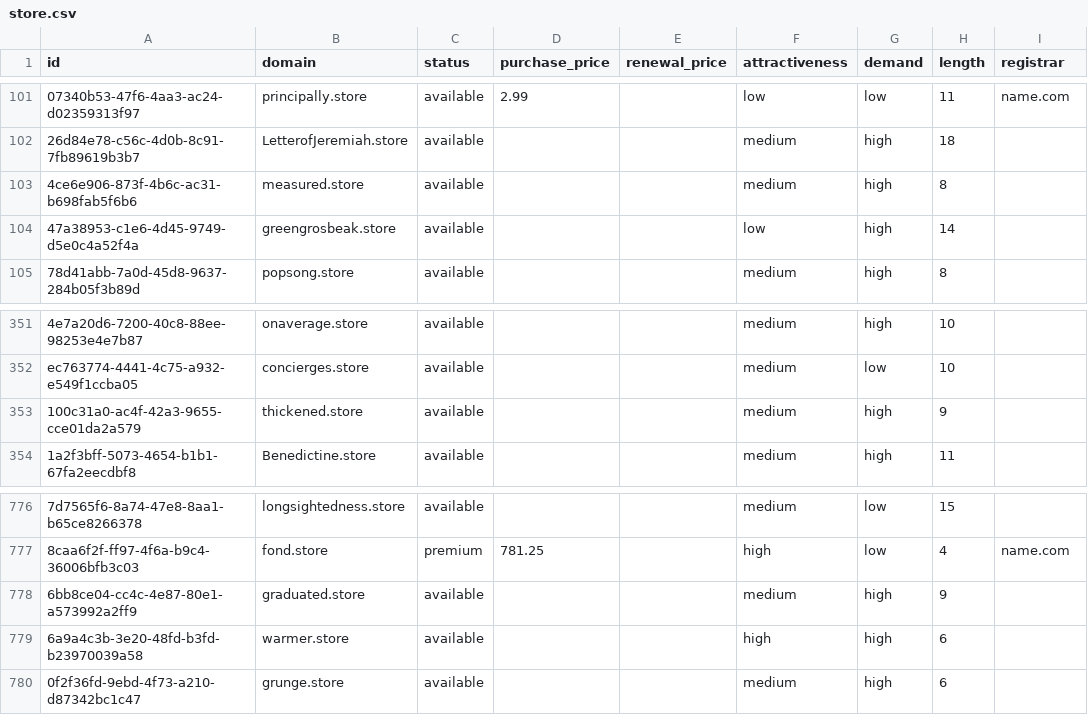
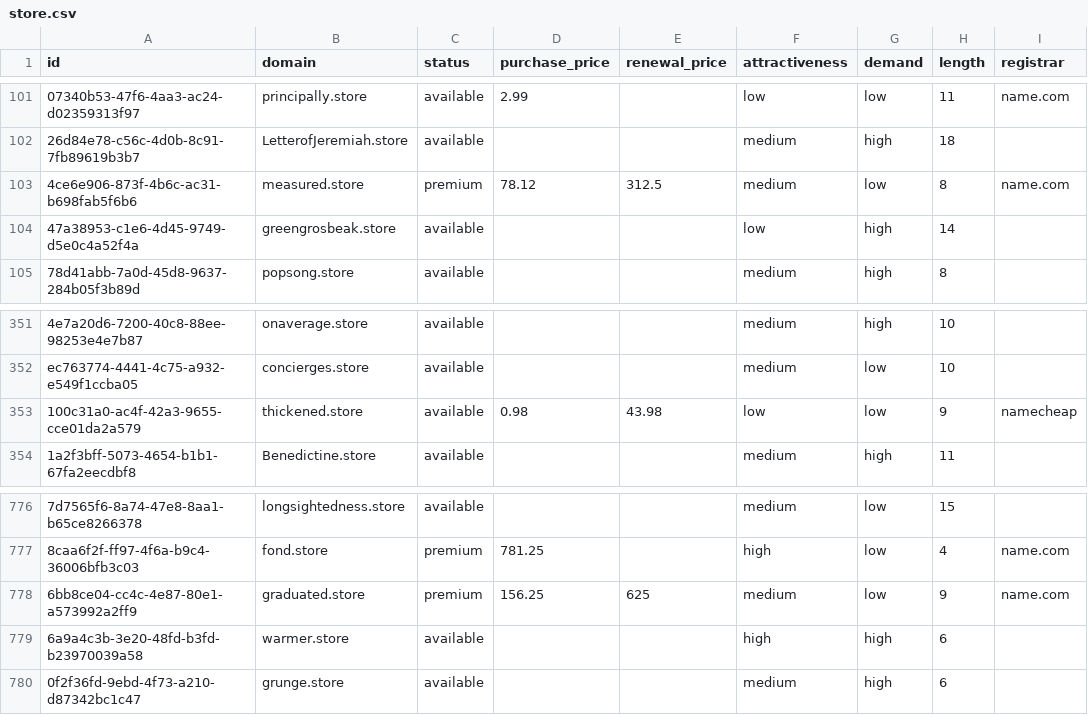
Before and after one commit to UniqueDomains/store-oneword-domains, a CSV file: store.csv, drawn as a sheet; only a part is shown, gaps mark what is left out; the diff names each change by its address in the sheet, - before the commit and + after, or states it on an @@ line.

Commit message:
Domains update

```diff
--- a/store.csv
+++ b/store.csv
-C103 (status): available
+C103 (status): premium
-D103 (purchase_price): (empty)
+D103 (purchase_price): 78.12
-E103 (renewal_price): (empty)
+E103 (renewal_price): 312.5
-G103 (demand): high
+G103 (demand): low
-I103 (registrar): (empty)
+I103 (registrar): name.com
-D353 (purchase_price): (empty)
+D353 (purchase_price): 0.98
-E353 (renewal_price): (empty)
+E353 (renewal_price): 43.98
-F353 (attractiveness): medium
+F353 (attractiveness): low
-G353 (demand): high
+G353 (demand): low
-I353 (registrar): (empty)
+I353 (registrar): namecheap
-C778 (status): available
+C778 (status): premium
-D778 (purchase_price): (empty)
+D778 (purchase_price): 156.25
-E778 (renewal_price): (empty)
+E778 (renewal_price): 625
-G778 (demand): high
+G778 (demand): low
-I778 (registrar): (empty)
+I778 (registrar): name.com
```
Also changed, not shown: 4 other files.
